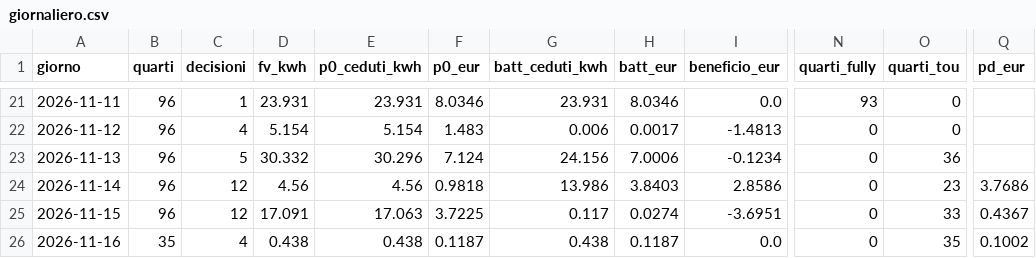
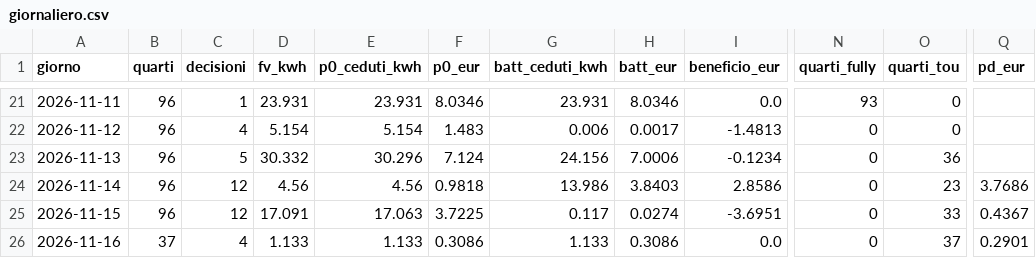
Before and after one commit to paolofontanacn-code/ems-dati, a CSV file: cessione/live/giornaliero.csv, drawn as a sheet; only a part is shown, gaps mark what is left out; the diff names each change by its address in the sheet, - before the commit and + after, or states it on an @@ line.

```diff
--- a/cessione/live/giornaliero.csv
+++ b/cessione/live/giornaliero.csv
-B26 (quarti): 35
+B26 (quarti): 37
-D26 (fv_kwh): 0.438
+D26 (fv_kwh): 1.133
-E26 (p0_ceduti_kwh): 0.438
+E26 (p0_ceduti_kwh): 1.133
-F26 (p0_eur): 0.1187
+F26 (p0_eur): 0.3086
-G26 (batt_ceduti_kwh): 0.438
+G26 (batt_ceduti_kwh): 1.133
-H26 (batt_eur): 0.1187
+H26 (batt_eur): 0.3086
-O26 (quarti_tou): 35
+O26 (quarti_tou): 37
-Q26 (pd_eur): 0.1002
+Q26 (pd_eur): 0.2901
```
Also changed, not shown: pannello/diagnosi_rete.csv, pannello/oggi.csv, 12 other files.
